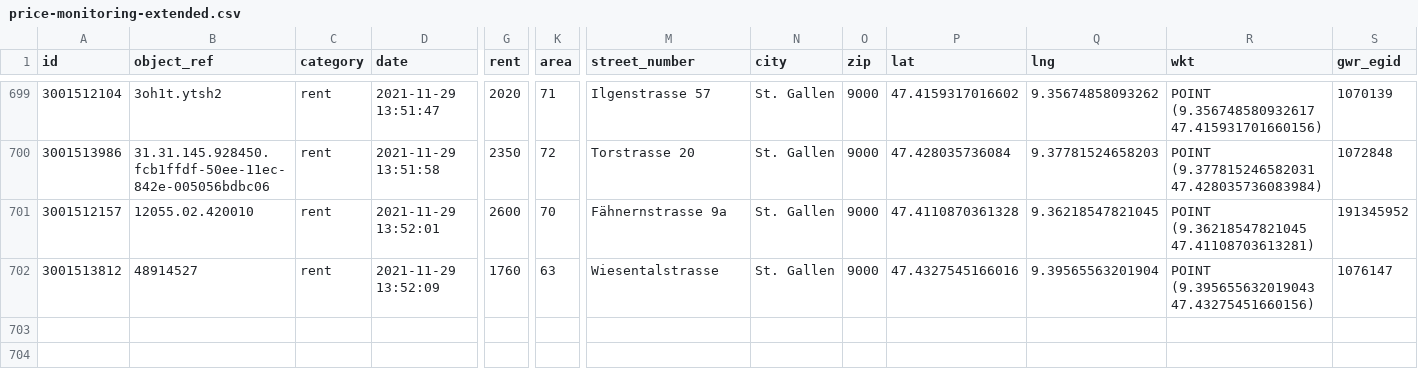
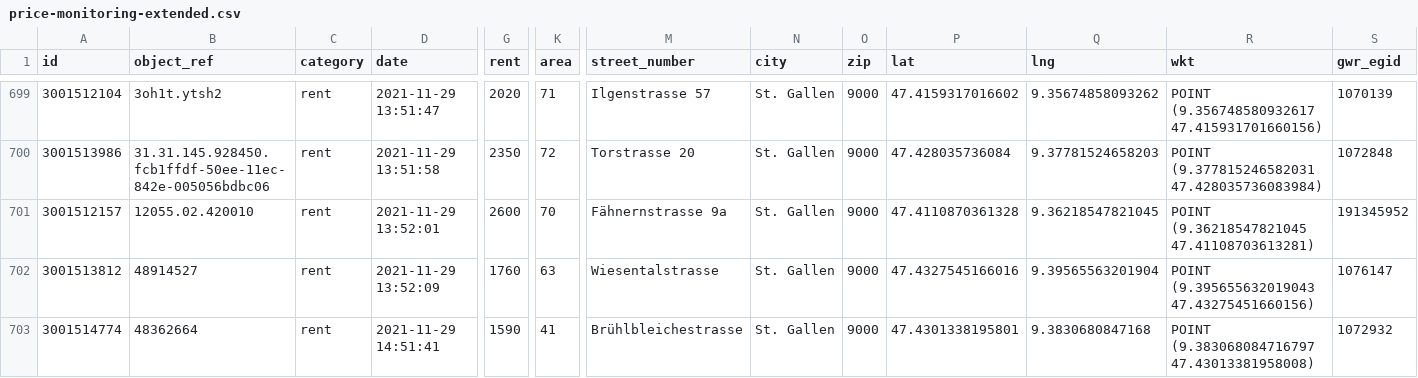
Before and after one commit to cividi/st-gallen-urban-indicators, a CSV file: data/price-monitoring/price-monitoring-extended.csv, drawn as a sheet; only a part is shown, gaps mark what is left out; rows hold the shown columns only; the diff names each change by its address in the sheet, - before the commit and + after, or states it on an @@ line.

```diff
--- a/data/price-monitoring/price-monitoring-extended.csv
+++ b/data/price-monitoring/price-monitoring-extended.csv
+row 703: 3001514774 | 48362664 | rent | 2021-11-29 14:51:41 | 1590 | 41 | Brühlbleichestrasse | St. Gallen | 9000 | 47.4301338195801 | 9.3830680847168 | POINT (9.383068084716797 47.43013381958008) | 1072932
```
Also changed, not shown: data/price-monitoring/price-monitoring.csv, 3 other files.
